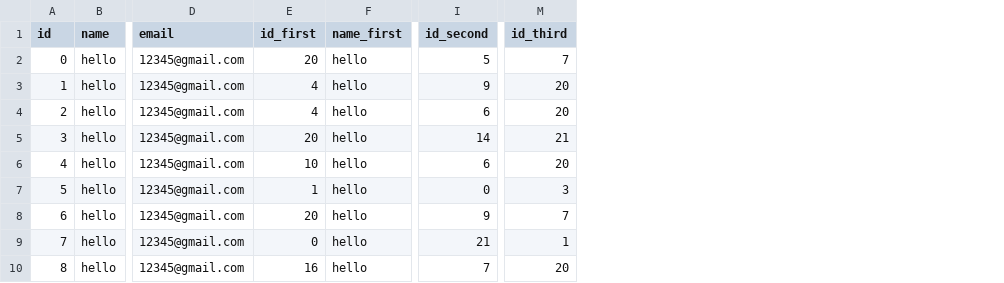
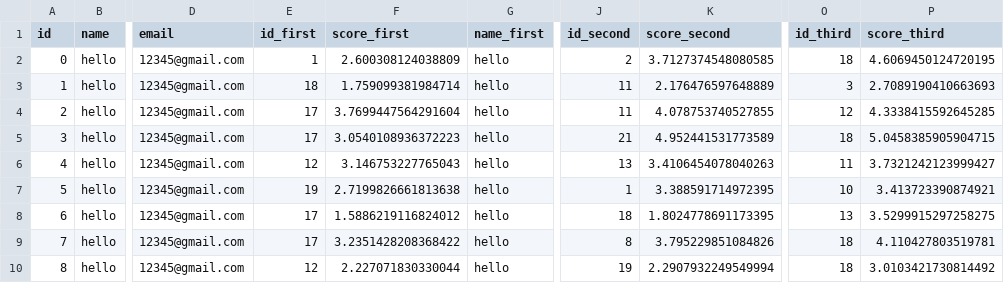
Before and after one commit to brian033/pbc_final, a CSV file: result.csv, drawn as a sheet; only a part is shown, gaps mark what is left out; addresses are those after the commit; the diff covers the shown part only; the diff names each change by its address in the sheet, - before the commit and + after, or states it on an @@ line.

Commit message:
added few columns

```diff
--- a/result.csv
+++ b/result.csv
+column F (score_first), rows 2-10: 2.600308124038809 | 1.759099381984714 | 3.7699447564291604 | 3.0540108936372223 | 3.146753227765043 | 2.7199826661813638 | 1.5886219116824012 | 3.2351428208368422 | 2.227071830330044
+column K (score_second), rows 2-10: 3.7127374548080585 | 2.176476597648889 | 4.078753740527855 | 4.952441531773589 | 3.4106454078040263 | 3.388591714972395 | 1.8024778691173395 | 3.795229851084826 | 2.2907932249549994
+column P (score_third), rows 2-10: 4.6069450124720195 | 2.7089190410663693 | 4.3338415592645285 | 5.0458385905904715 | 3.7321242123999427 | 3.413723390874921 | 3.5299915297258275 | 4.110427803519781 | 3.0103421730814492
-E2 (id_first): 20
+E2 (id_first): 1
-J2 (id_second): 5
+J2 (id_second): 2
-O2 (id_third): 7
+O2 (id_third): 18
-E3 (id_first): 4
+E3 (id_first): 18
-J3 (id_second): 9
+J3 (id_second): 11
-O3 (id_third): 20
+O3 (id_third): 3
-E4 (id_first): 4
+E4 (id_first): 17
-J4 (id_second): 6
+J4 (id_second): 11
-O4 (id_third): 20
+O4 (id_third): 12
-E5 (id_first): 20
+E5 (id_first): 17
-J5 (id_second): 14
+J5 (id_second): 21
-O5 (id_third): 21
+O5 (id_third): 18
-E6 (id_first): 10
+E6 (id_first): 12
-J6 (id_second): 6
+J6 (id_second): 13
-O6 (id_third): 20
+O6 (id_third): 11
-E7 (id_first): 1
+E7 (id_first): 19
-J7 (id_second): 0
+J7 (id_second): 1
-O7 (id_third): 3
+O7 (id_third): 10
-E8 (id_first): 20
+E8 (id_first): 17
-J8 (id_second): 9
+J8 (id_second): 18
-O8 (id_third): 7
+O8 (id_third): 13
-E9 (id_first): 0
+E9 (id_first): 17
-J9 (id_second): 21
+J9 (id_second): 8
-O9 (id_third): 1
+O9 (id_third): 18
-E10 (id_first): 16
+E10 (id_first): 12
-J10 (id_second): 7
+J10 (id_second): 19
-O10 (id_third): 20
+O10 (id_third): 18
```
Also changed, not shown: 38 edited cells elsewhere in this file, 1 other file.
